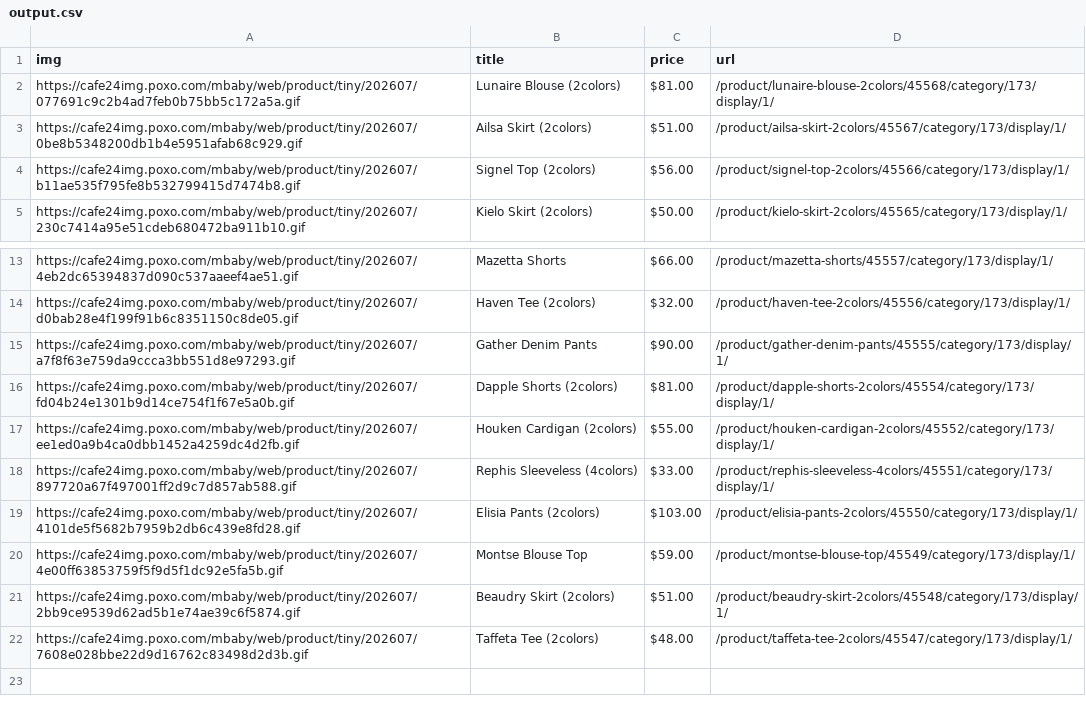
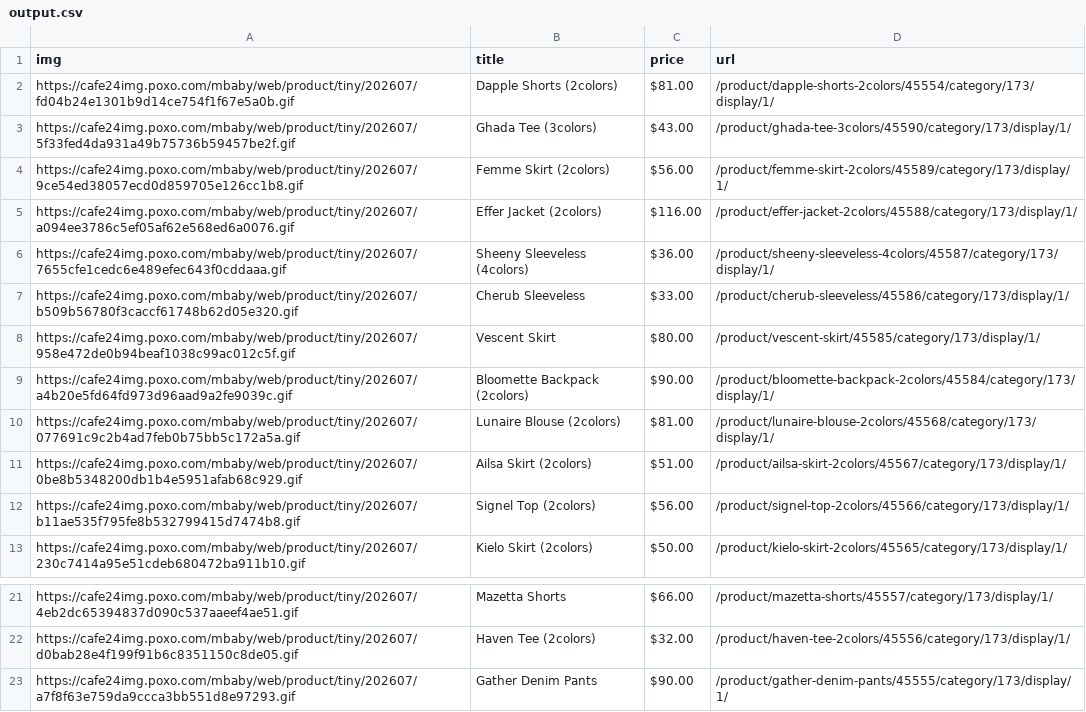
Before and after one commit to delitamakanda/scraper-kr-fashion-shops, a CSV file: core/output.csv, drawn as a sheet; only a part is shown, gaps mark what is left out.

Commit message:
Latest data: Thu Jul 16 07:06:24 UTC 2026

```diff
--- a/core/output.csv
+++ b/core/output.csv
@@ -1,2 +1,10 @@
 img,title,price,url
+https://cafe24img.poxo.com/mbaby/web/product/tiny/202607/fd04b24e1301b9d14ce754f1f67e5a0b.gif,Dapple Shorts (2colors),$81.00,/product/dapple-shorts-2colors/45554/category/173/display/1/
+https://cafe24img.poxo.com/mbaby/web/product/tiny/202607/5f33fed4da931a49b75736b59457be2f.gif,Ghada Tee (3colors),$43.00,/product/ghada-tee-3colors/45590/category/173/display/1/
+https://cafe24img.poxo.com/mbaby/web/product/tiny/202607/9ce54ed38057ecd0d859705e126cc1b8.gif,Femme Skirt (2colors),$56.00,/product/femme-skirt-2colors/45589/category/173/display/1/
+https://cafe24img.poxo.com/mbaby/web/product/tiny/202607/a094ee3786c5ef05af62e568ed6a0076.gif,Effer Jacket (2colors),$116.00,/product/effer-jacket-2colors/45588/category/173/display/1/
+https://cafe24img.poxo.com/mbaby/web/product/tiny/202607/7655cfe1cedc6e489efec643f0cddaaa.gif,Sheeny Sleeveless (4colors),$36.00,/product/sheeny-sleeveless-4colors/45587/category/173/display/1/
+https://cafe24img.poxo.com/mbaby/web/product/tiny/202607/b509b56780f3caccf61748b62d05e320.gif,Cherub Sleeveless,$33.00,/product/cherub-sleeveless/45586/category/173/display/1/
+https://cafe24img.poxo.com/mbaby/web/product/tiny/202607/958e472de0b94beaf1038c99ac012c5f.gif,Vescent Skirt,$80.00,/product/vescent-skirt/45585/category/173/display/1/
+https://cafe24img.poxo.com/mbaby/web/product/tiny/202607/a4b20e5fd64fd973d96aad9a2fe9039c.gif,Bloomette Backpack (2colors),$90.00,/product/bloomette-backpack-2colors/45584/category/173/display/1/
 https://cafe24img.poxo.com/mbaby/web/product/tiny/202607/077691c9c2b4ad7feb0b75bb5c172a5a.gif,Lunaire Blouse (2colors),$81.00,/product/lunaire-blouse-2colors/45568/category/173/display/1/
@@ -15,8 +23 @@ https://cafe24img.poxo.com/mbaby/web/product/tiny/202607/d0bab28e4f199f91b6c8351
 https://cafe24img.poxo.com/mbaby/web/product/tiny/202607/a7f8f63e759da9ccca3bb551d8e97293.gif,Gather Denim Pants,$90.00,/product/gather-denim-pants/45555/category/173/display/1/
-https://cafe24img.poxo.com/mbaby/web/product/tiny/202607/fd04b24e1301b9d14ce754f1f67e5a0b.gif,Dapple Shorts (2colors),$81.00,/product/dapple-shorts-2colors/45554/category/173/display/1/
-https://cafe24img.poxo.com/mbaby/web/product/tiny/202607/ee1ed0a9b4ca0dbb1452a4259dc4d2fb.gif,Houken Cardigan (2colors),$55.00,/product/houken-cardigan-2colors/45552/category/173/display/1/
-https://cafe24img.poxo.com/mbaby/web/product/tiny/202607/897720a67f497001ff2d9c7d857ab588.gif,Rephis Sleeveless (4colors),$33.00,/product/rephis-sleeveless-4colors/45551/category/173/display/1/
-https://cafe24img.poxo.com/mbaby/web/product/tiny/202607/4101de5f5682b7959b2db6c439e8fd28.gif,Elisia Pants (2colors),$103.00,/product/elisia-pants-2colors/45550/category/173/display/1/
-https://cafe24img.poxo.com/mbaby/web/product/tiny/202607/4e00ff63853759f5f9d5f1dc92e5fa5b.gif,Montse Blouse Top,$59.00,/product/montse-blouse-top/45549/category/173/display/1/
-https://cafe24img.poxo.com/mbaby/web/product/tiny/202607/2bb9ce9539d62ad5b1e74ae39c6f5874.gif,Beaudry Skirt (2colors),$51.00,/product/beaudry-skirt-2colors/45548/category/173/display/1/
-https://cafe24img.poxo.com/mbaby/web/product/tiny/202607/7608e028bbe22d9d16762c83498d2d3b.gif,Taffeta Tee (2colors),$48.00,/product/taffeta-tee-2colors/45547/category/173/display/1/
```
